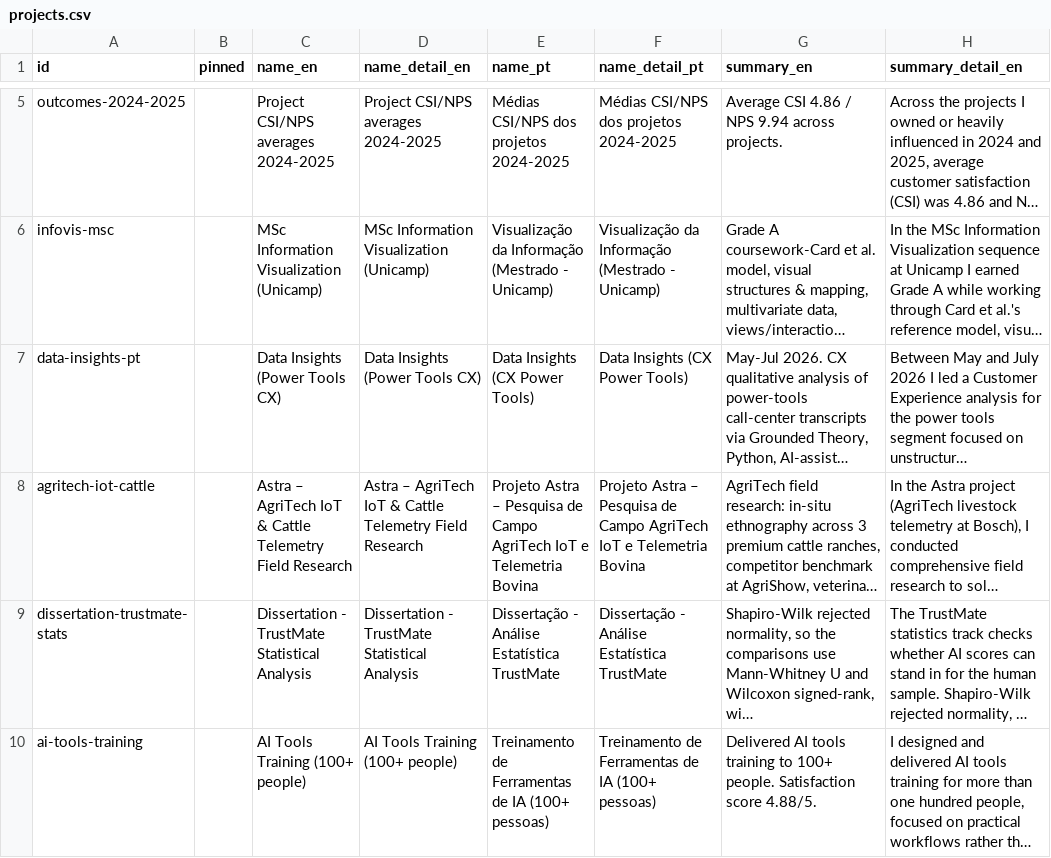
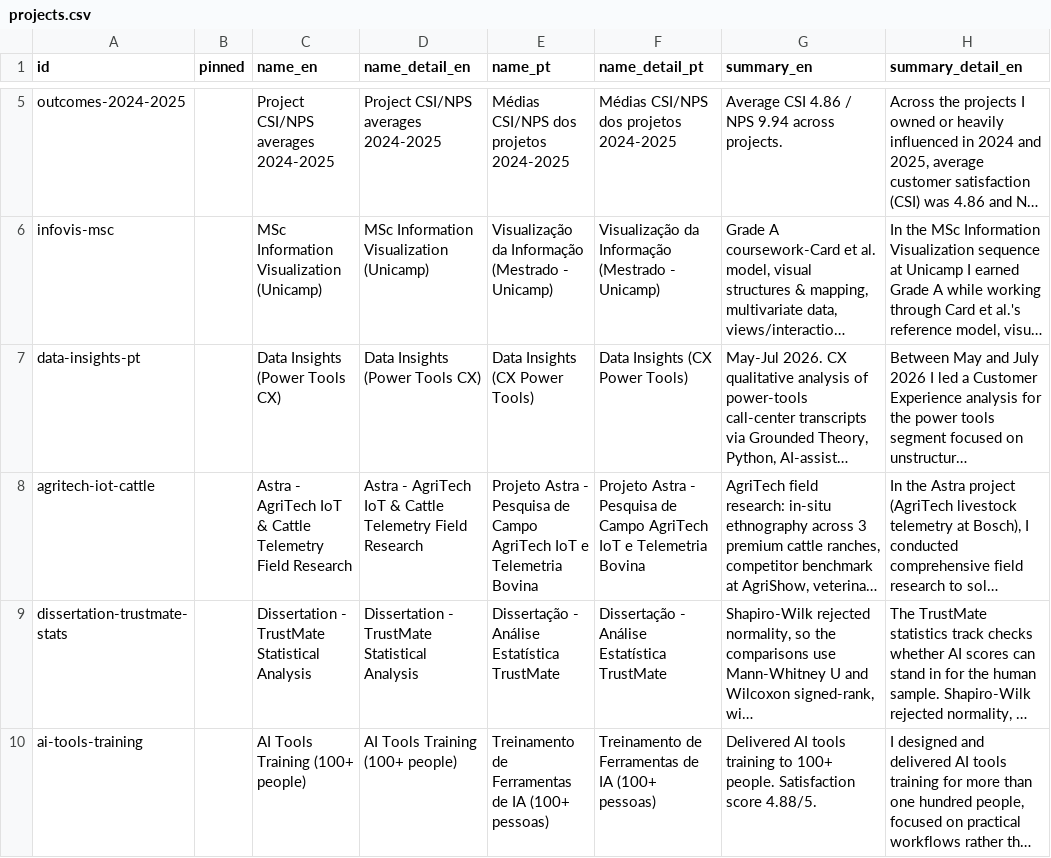
Before and after one commit to duducm2/my-personal-repo, a CSV file: my-data/canonical/projects.csv, drawn as a sheet; only a part is shown, gaps mark what is left out; long unchanged cells end in …; the diff names each change by its address in the sheet, - before the commit and + after, or states it on an @@ line.

```diff
--- a/my-data/canonical/projects.csv
+++ b/my-data/canonical/projects.csv
-C8 (name_en): Astra – AgriTech IoT…
+C8 (name_en): Astra - AgriTech IoT…
-D8 (name_detail_en): Astra – AgriTech IoT…
+D8 (name_detail_en): Astra - AgriTech IoT…
-E8 (name_pt): Projeto Astra – Pesquisa de…
+E8 (name_pt): Projeto Astra - Pesquisa de…
-F8 (name_detail_pt): Projeto Astra – Pesquisa de…
+F8 (name_detail_pt): Projeto Astra - Pesquisa de…
```
Also changed, not shown: my-data/canonical/certifications.csv, 1 other file.
